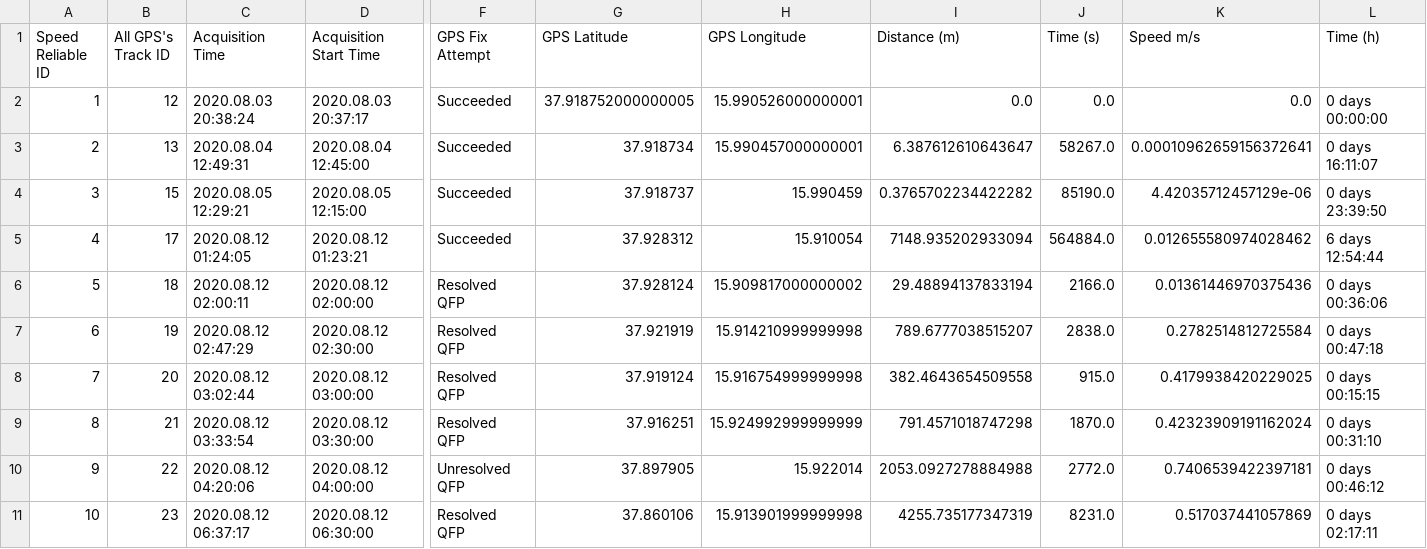
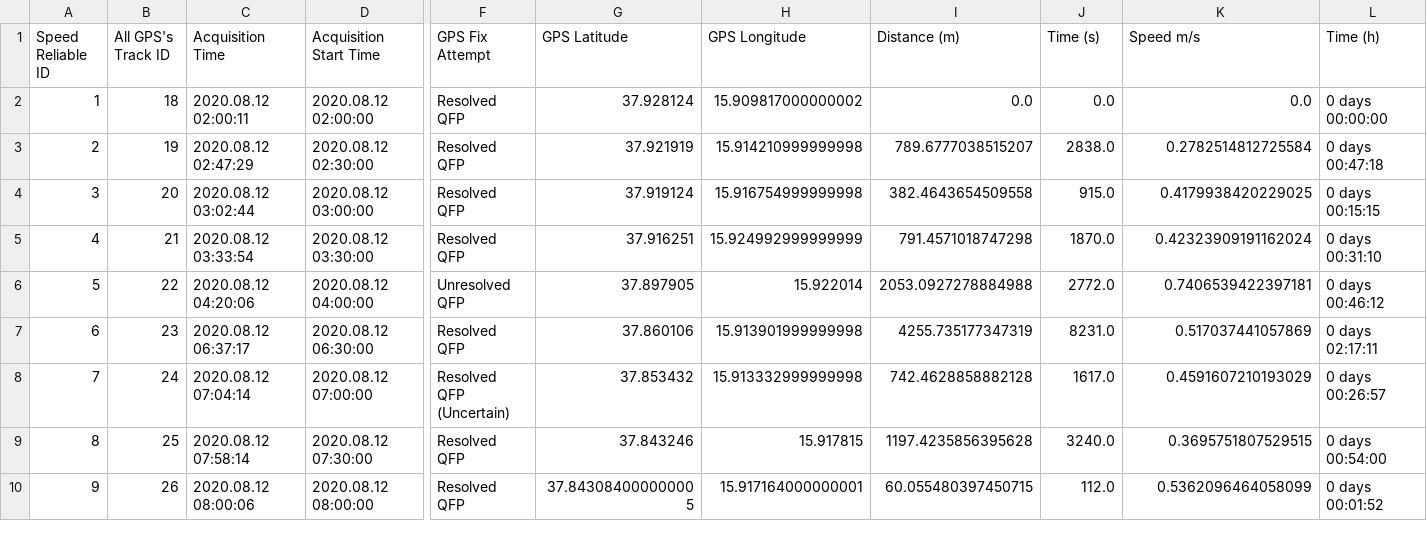
Before and after one commit to Juunicacio/scripts_rewrite_proj1, a CSV file: data_analysis/dataCleaningResults/tempReliableGpsDfWithNoTagDate_Tag_710348a_2021_Feb.csv, drawn as a sheet; only a part is shown, gaps mark what is left out; the shorter side is filled out with more unchanged rows; removed rows and columns are numbered as before the commit, all else as after; rows hold the shown columns only; the diff names each change by its address in the sheet, - before the commit and + after, or states it on an @@ line.

```diff
--- a/data_analysis/dataCleaningResults/tempReliableGpsDfWithNoTagDate_Tag_710348a_2021_Feb.csv
+++ b/data_analysis/dataCleaningResults/tempReliableGpsDfWithNoTagDate_Tag_710348a_2021_Feb.csv
-row 2: 1 | 12 | 2020.08.03 20:38:24 | 2020.08.03 20:37:17 | Succeeded | 37.918752000000005 | 15.990526000000001 | 0.0 | 0.0 | 0.0 | 0 days 00:00:00
-row 3: 2 | 13 | 2020.08.04 12:49:31 | 2020.08.04 12:45:00 | Succeeded | 37.918734 | 15.990457000000001 | 6.387612610643647 | 58267.0 | 0.00010962659156372641 | 0 days 16:11:07
-row 4: 3 | 15 | 2020.08.05 12:29:21 | 2020.08.05 12:15:00 | Succeeded | 37.918737 | 15.990459 | 0.3765702234422282 | 85190.0 | 4.42035712457129e-06 | 0 days 23:39:50
-row 5: 4 | 17 | 2020.08.12 01:24:05 | 2020.08.12 01:23:21 | Succeeded | 37.928312 | 15.910054 | 7148.935202933094 | 564884.0 | 0.012655580974028462 | 6 days 12:54:44
@@ column A (Speed Reliable ID) renumbered from row 2 down @@
-I2 (Distance (m)): 29.48894137833194
+I2 (Distance (m)): 0.0
-J2 (Time (s)): 2166.0
+J2 (Time (s)): 0.0
-K2 (Speed m/s): 0.01361446970375436
+K2 (Speed m/s): 0.0
-L2 (Time (h)): 0 days 00:36:06
+L2 (Time (h)): 0 days 00:00:00
```
Also changed, not shown: data_analysis/dataCleaningResults/allCleanedGpsDf_Tag_710333a_2021_Feb.csv, data_analysis/dataCleaningResults/allCleanedGpsDf_Tag_710348a_2021_Feb.csv, 8 other files.
